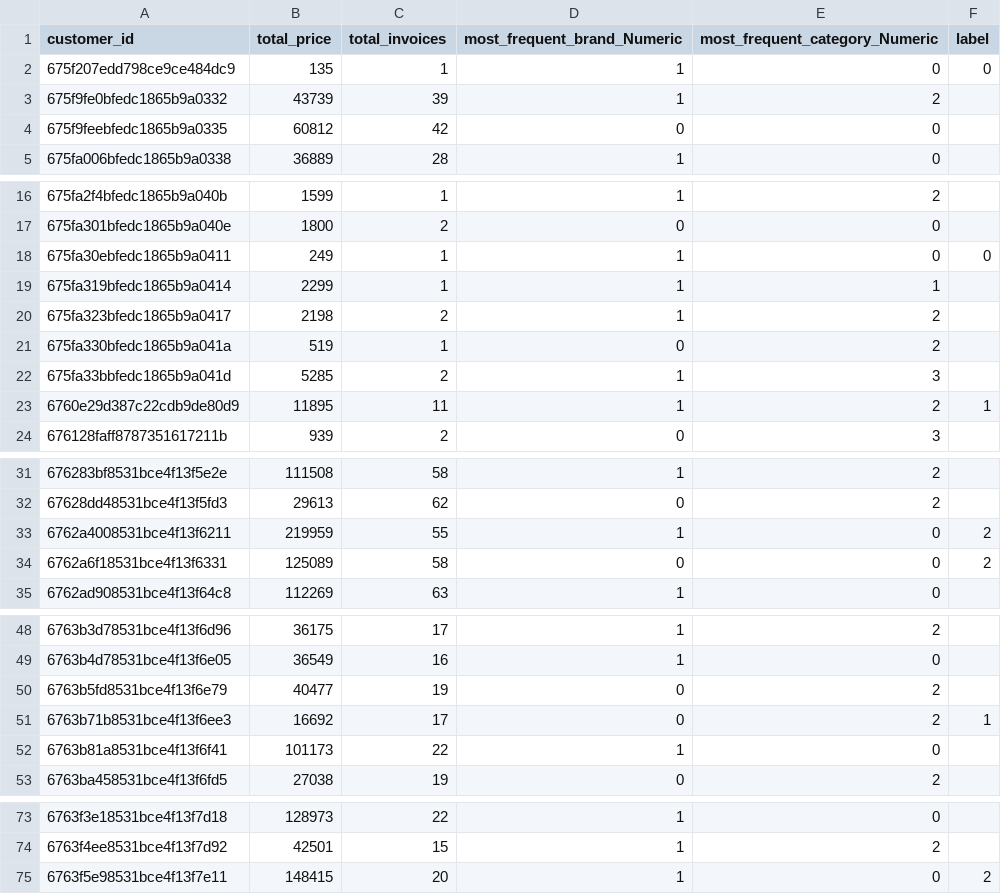
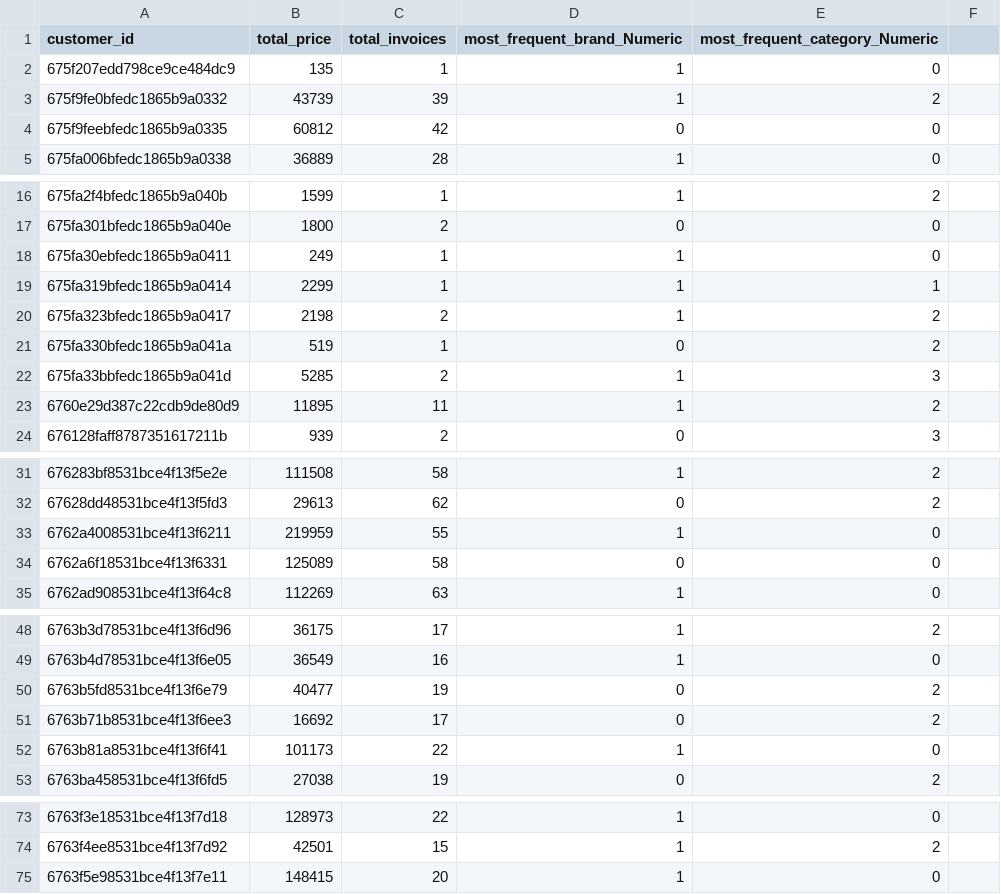
Before and after one commit to daoxuanminh/FCM_API, a CSV file: data.csv, drawn as a sheet; only a part is shown, gaps mark what is left out; the diff names each change by its address in the sheet, - before the commit and + after, or states it on an @@ line.

```diff
--- a/data.csv
+++ b/data.csv
-F1: label
+F1: (empty)
-F2: 0
+F2: (empty)
-F18: 0
+F18: (empty)
-F23: 1
+F23: (empty)
-F33:F34: 2
+F33:F34: (empty)
-F51: 1
+F51: (empty)
-F75: 2
+F75: (empty)
```
Also changed, not shown: 8 other files.
